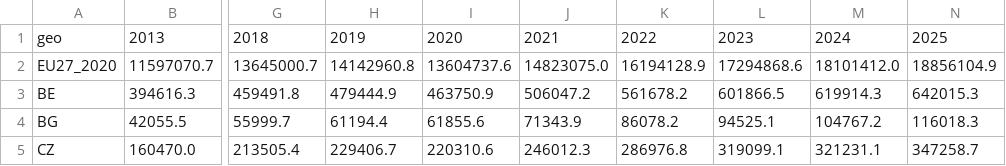
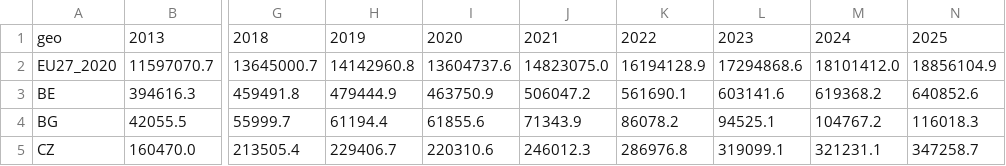
Before and after one commit to tombauchau-sys/tombauchau, a CSV file: src/data/raw/gdp_meur.csv, drawn as a sheet; only a part is shown, gaps mark what is left out; the diff names each change by its address in the sheet, - before the commit and + after, or states it on an @@ line.

```diff
--- a/src/data/raw/gdp_meur.csv
+++ b/src/data/raw/gdp_meur.csv
-K3: 561678.2
+K3: 561690.1
-L3: 601866.5
+L3: 603141.6
-M3: 619914.3
+M3: 619368.2
-N3: 642015.3
+N3: 640852.6
```
Also changed, not shown: src/data/raw/exports_pc.csv, src/data/raw/growth.csv, 28 other files.
